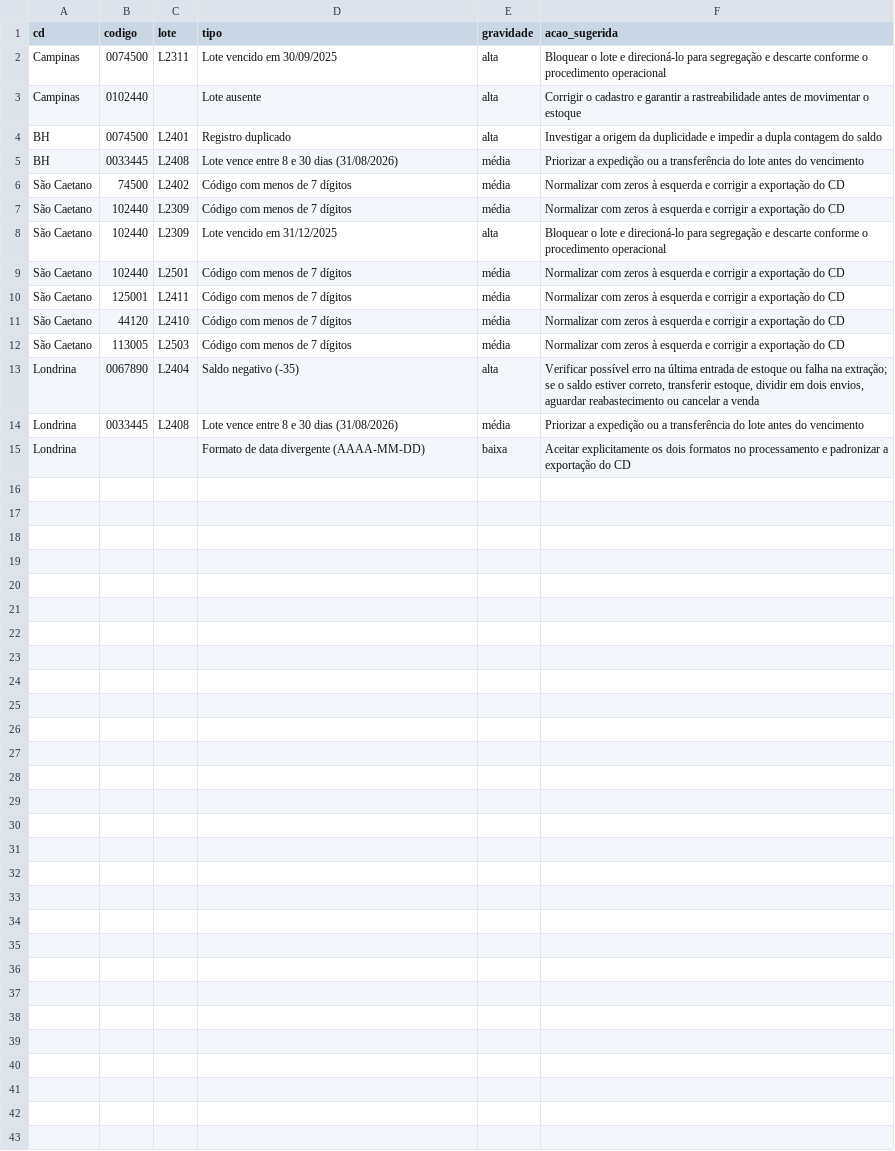
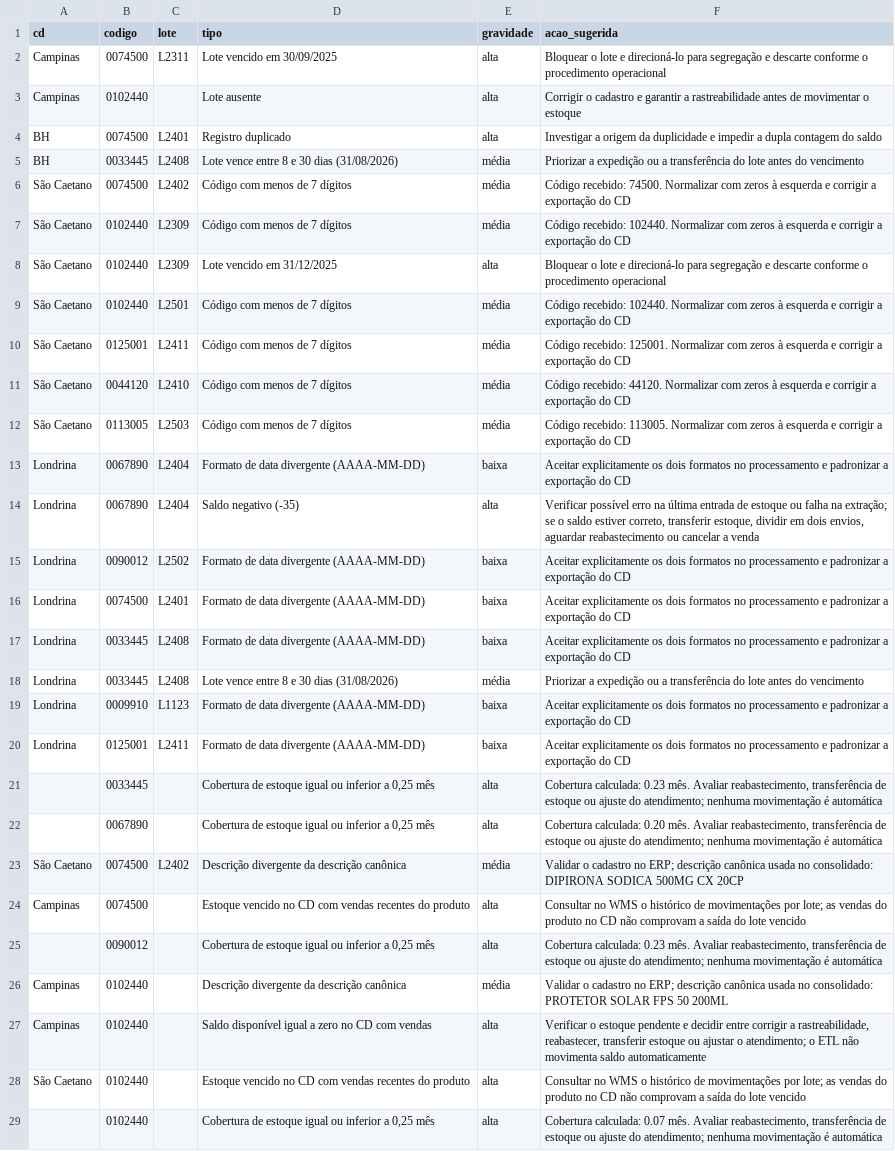
Before and after one commit to Civalski/teste-tecnico, a CSV file: sua-entrega/anomalias.csv, drawn as a sheet.

Commit message:
Finaliza entrega do teste técnico

```diff
--- a/sua-entrega/anomalias.csv
+++ b/sua-entrega/anomalias.csv
@@ -5,11 +5,25 @@ BH;0074500;L2401;Registro duplicado;alta;Investigar a origem da duplicidade e im
 BH;0033445;L2408;Lote vence entre 8 e 30 dias (31/08/2026);média;Priorizar a expedição ou a transferência do lote antes do vencimento
-São Caetano;74500;L2402;Código com menos de 7 dígitos;média;Normalizar com zeros à esquerda e corrigir a exportação do CD
-São Caetano;102440;L2309;Código com menos de 7 dígitos;média;Normalizar com zeros à esquerda e corrigir a exportação do CD
-São Caetano;102440;L2309;Lote vencido em 31/12/2025;alta;Bloquear o lote e direcioná-lo para segregação e descarte conforme o procedimento operacional
-São Caetano;102440;L2501;Código com menos de 7 dígitos;média;Normalizar com zeros à esquerda e corrigir a exportação do CD
-São Caetano;125001;L2411;Código com menos de 7 dígitos;média;Normalizar com zeros à esquerda e corrigir a exportação do CD
-São Caetano;44120;L2410;Código com menos de 7 dígitos;média;Normalizar com zeros à esquerda e corrigir a exportação do CD
-São Caetano;113005;L2503;Código com menos de 7 dígitos;média;Normalizar com zeros à esquerda e corrigir a exportação do CD
+São Caetano;0074500;L2402;Código com menos de 7 dígitos;média;Código recebido: 74500. Normalizar com zeros à esquerda e corrigir a exportação do CD
+São Caetano;0102440;L2309;Código com menos de 7 dígitos;média;Código recebido: 102440. Normalizar com zeros à esquerda e corrigir a exportação do CD
+São Caetano;0102440;L2309;Lote vencido em 31/12/2025;alta;Bloquear o lote e direcioná-lo para segregação e descarte conforme o procedimento operacional
+São Caetano;0102440;L2501;Código com menos de 7 dígitos;média;Código recebido: 102440. Normalizar com zeros à esquerda e corrigir a exportação do CD
+São Caetano;0125001;L2411;Código com menos de 7 dígitos;média;Código recebido: 125001. Normalizar com zeros à esquerda e corrigir a exportação do CD
+São Caetano;0044120;L2410;Código com menos de 7 dígitos;média;Código recebido: 44120. Normalizar com zeros à esquerda e corrigir a exportação do CD
+São Caetano;0113005;L2503;Código com menos de 7 dígitos;média;Código recebido: 113005. Normalizar com zeros à esquerda e corrigir a exportação do CD
+Londrina;0067890;L2404;Formato de data divergente (AAAA-MM-DD);baixa;Aceitar explicitamente os dois formatos no processamento e padronizar a exportação do CD
 Londrina;0067890;L2404;Saldo negativo (-35);alta;"Verificar possível erro na última entrada de estoque ou falha na extração; se o saldo estiver correto, transferir estoque, dividir em dois envios, aguardar reabastecimento ou cancelar a venda"
+Londrina;0090012;L2502;Formato de data divergente (AAAA-MM-DD);baixa;Aceitar explicitamente os dois formatos no processamento e padronizar a exportação do CD
+Londrina;0074500;L2401;Formato de data divergente (AAAA-MM-DD);baixa;Aceitar explicitamente os dois formatos no processamento e padronizar a exportação do CD
+Londrina;0033445;L2408;Formato de data divergente (AAAA-MM-DD);baixa;Aceitar explicitamente os dois formatos no processamento e padronizar a exportação do CD
 Londrina;0033445;L2408;Lote vence entre 8 e 30 dias (31/08/2026);média;Priorizar a expedição ou a transferência do lote antes do vencimento
-Londrina;;;Formato de data divergente (AAAA-MM-DD);baixa;Aceitar explicitamente os dois formatos no processamento e padronizar a exportação do CD
+Londrina;0009910;L1123;Formato de data divergente (AAAA-MM-DD);baixa;Aceitar explicitamente os dois formatos no processamento e padronizar a exportação do CD
+Londrina;0125001;L2411;Formato de data divergente (AAAA-MM-DD);baixa;Aceitar explicitamente os dois formatos no processamento e padronizar a exportação do CD
+;0033445;;Cobertura de estoque igual ou inferior a 0,25 mês;alta;"Cobertura calculada: 0.23 mês. Avaliar reabastecimento, transferência de estoque ou ajuste do atendimento; nenhuma movimentação é automática"
+;0067890;;Cobertura de estoque igual ou inferior a 0,25 mês;alta;"Cobertura calculada: 0.20 mês. Avaliar reabastecimento, transferência de estoque ou ajuste do atendimento; nenhuma movimentação é automática"
+São Caetano;0074500;L2402;Descrição divergente da descrição canônica;média;"Validar o cadastro no ERP; descrição canônica usada no consolidado: DIPIRONA SODICA 500MG CX 20CP"
+Campinas;0074500;;Estoque vencido no CD com vendas recentes do produto;alta;"Consultar no WMS o histórico de movimentações por lote; as vendas do produto no CD não comprovam a saída do lote vencido"
+;0090012;;Cobertura de estoque igual ou inferior a 0,25 mês;alta;"Cobertura calculada: 0.23 mês. Avaliar reabastecimento, transferência de estoque ou ajuste do atendimento; nenhuma movimentação é automática"
+Campinas;0102440;;Descrição divergente da descrição canônica;média;"Validar o cadastro no ERP; descrição canônica usada no consolidado: PROTETOR SOLAR FPS 50 200ML"
+Campinas;0102440;;Saldo disponível igual a zero no CD com vendas;alta;"Verificar o estoque pendente e decidir entre corrigir a rastreabilidade, reabastecer, transferir estoque ou ajustar o atendimento; o ETL não movimenta saldo automaticamente"
+São Caetano;0102440;;Estoque vencido no CD com vendas recentes do produto;alta;"Consultar no WMS o histórico de movimentações por lote; as vendas do produto no CD não comprovam a saída do lote vencido"
+;0102440;;Cobertura de estoque igual ou inferior a 0,25 mês;alta;"Cobertura calculada: 0.07 mês. Avaliar reabastecimento, transferência de estoque ou ajuste do atendimento; nenhuma movimentação é automática"
```
Also changed, not shown: 12 other files.
